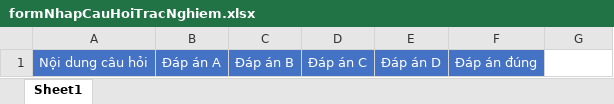
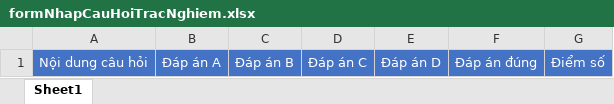
Before and after one commit to sanguyeenx96/QuizCEV, an Excel workbook: WebAPP/wwwroot/Form/formNhapCauHoiTracNghiem.xlsx, sheet Sheet1, drawn as a sheet; values as stored, in another font and other column widths than the file's, no borders; the diff names each change by its address in the sheet, - before the commit and + after, or states it on an @@ line.

```diff
--- a/WebAPP/wwwroot/Form/formNhapCauHoiTracNghiem.xlsx (sheet Sheet1)
+++ b/WebAPP/wwwroot/Form/formNhapCauHoiTracNghiem.xlsx (sheet Sheet1)
-G1: (empty)
+G1: Điểm số
-G1 fill: none
+G1 fill: #4472C4
```
Also changed, not shown: WebAPP/wwwroot/Form/formNhapCauHoiTrinhtuthaotac.xlsx, WebAPP/wwwroot/Form/formNhapUser.xlsx, 29 other files.
